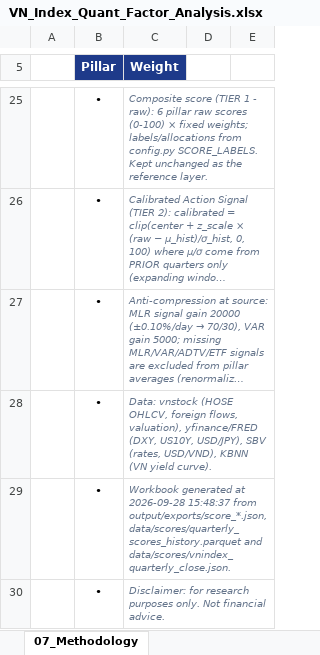
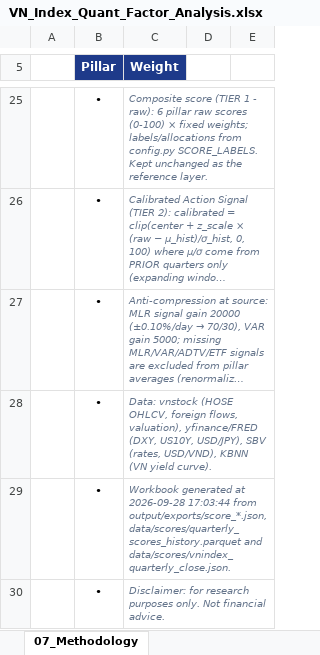
Before and after one commit to FTU-kudo/VN_Index_Scoring_Quarterly_Quant_Model, an Excel workbook: output/exports/VN_Index_Quant_Factor_Analysis.xlsx, sheet 07_Methodology, drawn as a sheet; only a part is shown, gaps mark what is left out; long unchanged cells end in …; values as stored, in another font and other column widths than the file's, no borders; the diff names each change by its address in the sheet, - before the commit and + after, or states it on an @@ line.

```diff
--- a/output/exports/VN_Index_Quant_Factor_Analysis.xlsx (sheet 07_Methodology)
+++ b/output/exports/VN_Index_Quant_Factor_Analysis.xlsx (sheet 07_Methodology)
-C29 (Weight): …at 2026-09-28 15:48:37 from output/exports/score_*.json,…
+C29 (Weight): …at 2026-09-28 17:03:44 from output/exports/score_*.json,…
```
Also changed, not shown: sheet 00_Dashboard, 32 other files.
